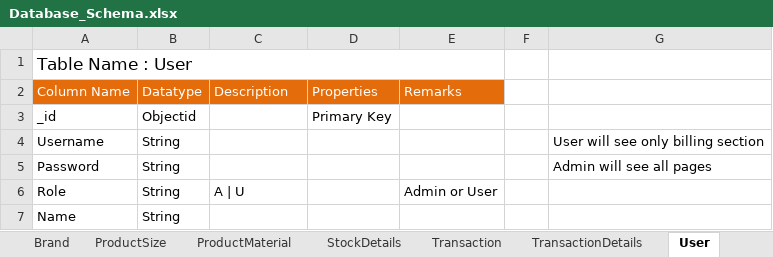
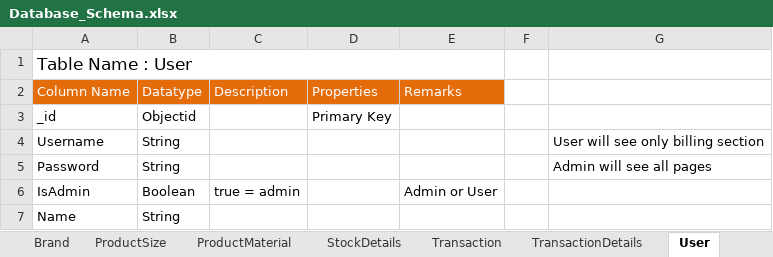
Before and after one commit to routbisu/MBBM_CRM_System, an Excel workbook: Documents/Database_Schema.xlsx, sheet User, drawn as a sheet; values as stored, in another font and other column widths than the file's, no borders; removed rows and columns are numbered as before the commit, all else as after; the diff names each change by its address in the sheet, - before the commit and + after, or states it on an @@ line.

```diff
--- a/Documents/Database_Schema.xlsx (sheet User)
+++ b/Documents/Database_Schema.xlsx (sheet User)
-row 6: Role | String | A | U |  | Admin or User
+row 6: IsAdmin | Boolean | true = admin |  | Admin or User
```
Also changed, not shown: sheet StockDetails, sheet TransactionDetails, 12 other files.
